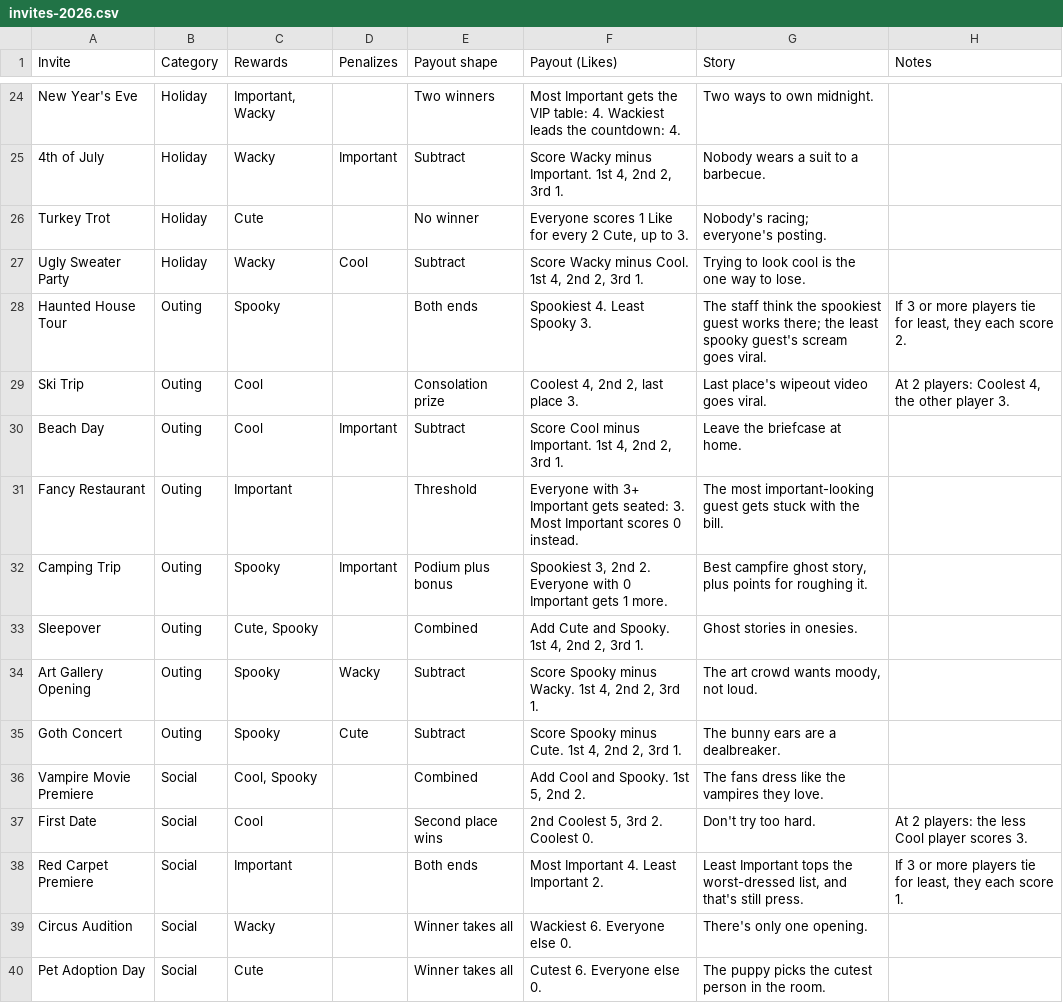
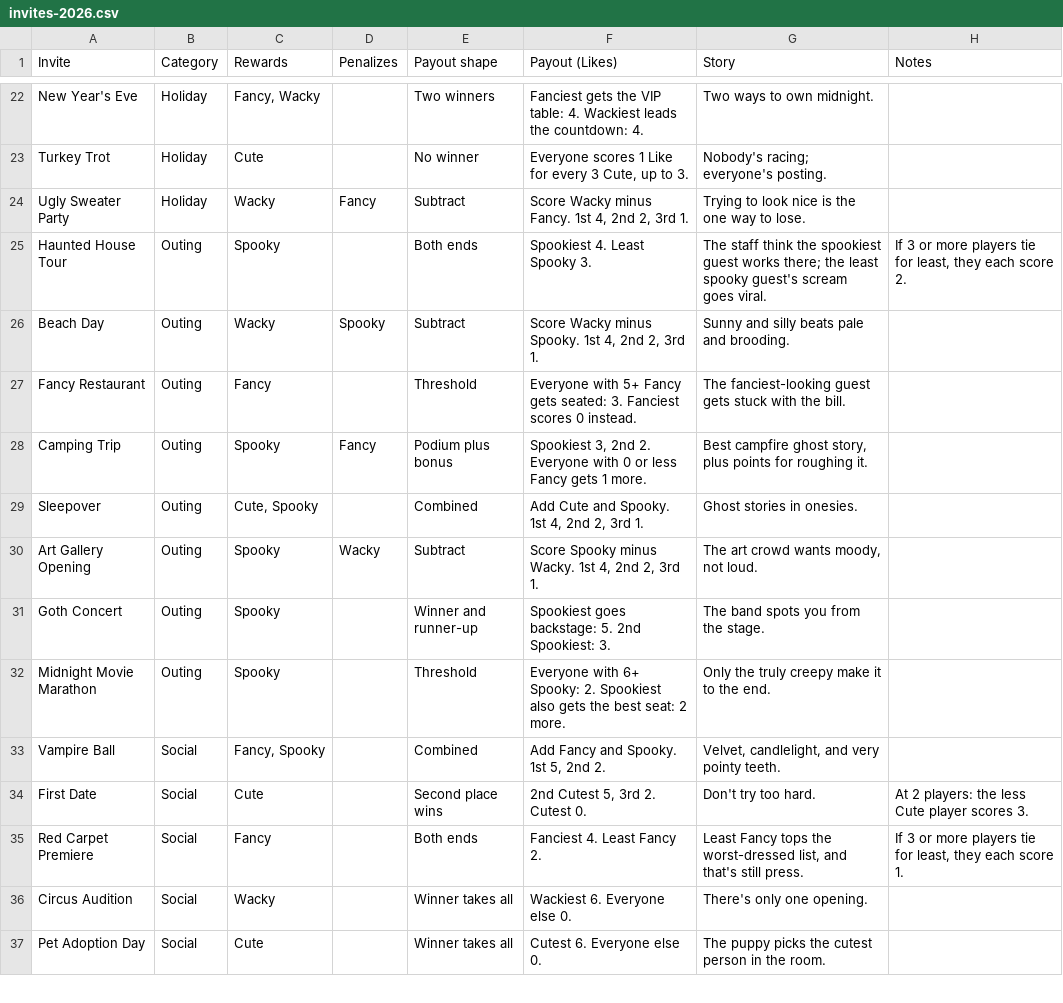
Before and after one commit to pathock3/tabletop-library, a CSV file: games/thrift-shop/data/source/invites-2026.csv, drawn as a sheet; only a part is shown, gaps mark what is left out; removed rows and columns are numbered as before the commit, all else as after; the diff covers the shown part only; the diff names each change by its address in the sheet, - before the commit and + after, or states it on an @@ line.

```diff
--- a/games/thrift-shop/data/source/invites-2026.csv
+++ b/games/thrift-shop/data/source/invites-2026.csv
-C22 (Rewards): Important, Wacky
+C22 (Rewards): Fancy, Wacky
-F22 (Payout (Likes)): Most Important gets the…
+F22 (Payout (Likes)): Fanciest gets the…
-row 25: 4th of July | Holiday | Wacky | Important | Subtract | Score Wacky minus Important. 1st 4, 2nd 2, 3rd 1. | Nobody wears a suit to a barbecue.
-F23 (Payout (Likes)): …for every 2 Cute, up…
+F23 (Payout (Likes)): …for every 3 Cute, up…
-D24 (Penalizes): Cool
+D24 (Penalizes): Fancy
-F24 (Payout (Likes)): Score Wacky minus Cool. 1st 4, 2nd 2, 3rd 1.
+F24 (Payout (Likes)): Score Wacky minus Fancy. 1st 4, 2nd 2, 3rd 1.
-G24 (Story): Trying to look cool is the one way to lose.
+G24 (Story): Trying to look nice is the one way to lose.
-row 29: Ski Trip | Outing | Cool |  | Consolation prize | Coolest 4, 2nd 2, last place 3. | Last place's wipeout video goes viral. | At 2 players: Coolest 4, the other player 3.
-C26 (Rewards): Cool
+C26 (Rewards): Wacky
-D26 (Penalizes): Important
+D26 (Penalizes): Spooky
-F26 (Payout (Likes)): Score Cool minus Important. 1st 4,…
+F26 (Payout (Likes)): Score Wacky minus Spooky. 1st 4,…
-G26 (Story): Leave the briefcase at home.
+G26 (Story): Sunny and silly beats pale and brooding.
-C27 (Rewards): Important
+C27 (Rewards): Fancy
-F27 (Payout (Likes)): Everyone with 3+ Important gets seated: 3. Most Important scores 0…
+F27 (Payout (Likes)): Everyone with 5+ Fancy gets seated: 3. Fanciest scores 0…
-G27 (Story): The most important-looking guest gets…
+G27 (Story): The fanciest-looking guest gets…
-D28 (Penalizes): Important
+D28 (Penalizes): Fancy
-F28 (Payout (Likes)): …with 0 Important gets 1…
+F28 (Payout (Likes)): …with 0 or less Fancy gets 1…
-D31 (Penalizes): Cute
+D31 (Penalizes): (empty)
-E31 (Payout shape): Subtract
+E31 (Payout shape): Winner and runner-up
-F31 (Payout (Likes)): Score Spooky minus Cute. 1st 4, 2nd 2, 3rd 1.
+F31 (Payout (Likes)): Spookiest goes backstage: 5. 2nd Spookiest: 3.
-G31 (Story): The bunny ears are a dealbreaker.
+G31 (Story): The band spots you from the stage.
+row 32: Midnight Movie Marathon | Outing | Spooky |  | Threshold | Everyone with 6+ Spooky: 2. Spookiest also gets the best seat: 2 more. | Only the truly creepy make it to the end.
-A33 (Invite): Vampire Movie Premiere
+A33 (Invite): Vampire Ball
-C33 (Rewards): Cool, Spooky
+C33 (Rewards): Fancy, Spooky
-F33 (Payout (Likes)): Add Cool and Spooky. 1st 5, 2nd 2.
+F33 (Payout (Likes)): Add Fancy and Spooky. 1st 5, 2nd 2.
-G33 (Story): The fans dress like the vampires they love.
+G33 (Story): Velvet, candlelight, and very pointy teeth.
-C34 (Rewards): Cool
+C34 (Rewards): Cute
-F34 (Payout (Likes)): 2nd Coolest 5, 3rd 2. Coolest 0.
+F34 (Payout (Likes)): 2nd Cutest 5, 3rd 2. Cutest 0.
-H34 (Notes): At 2 players: the less Cool player scores 3.
+H34 (Notes): At 2 players: the less Cute player scores 3.
-C35 (Rewards): Important
+C35 (Rewards): Fancy
-F35 (Payout (Likes)): Most Important 4. Least Important 2.
+F35 (Payout (Likes)): Fanciest 4. Least Fancy 2.
-G35 (Story): Least Important tops the…
+G35 (Story): Least Fancy tops the…
```
Also changed, not shown: 2 removed rows and 31 edited cells elsewhere in this file, games/thrift-shop/data/source/cards-2026.csv, 13 other files.
